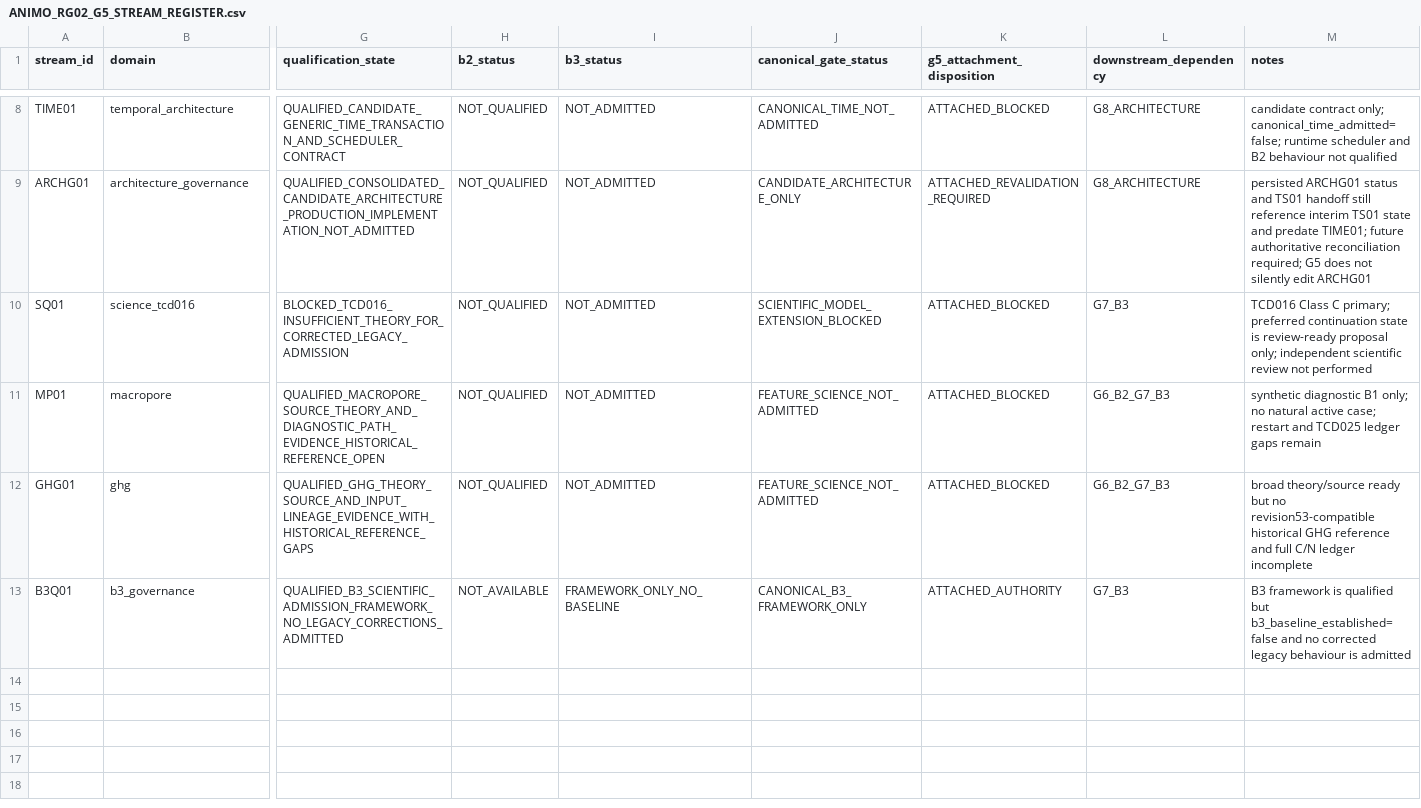
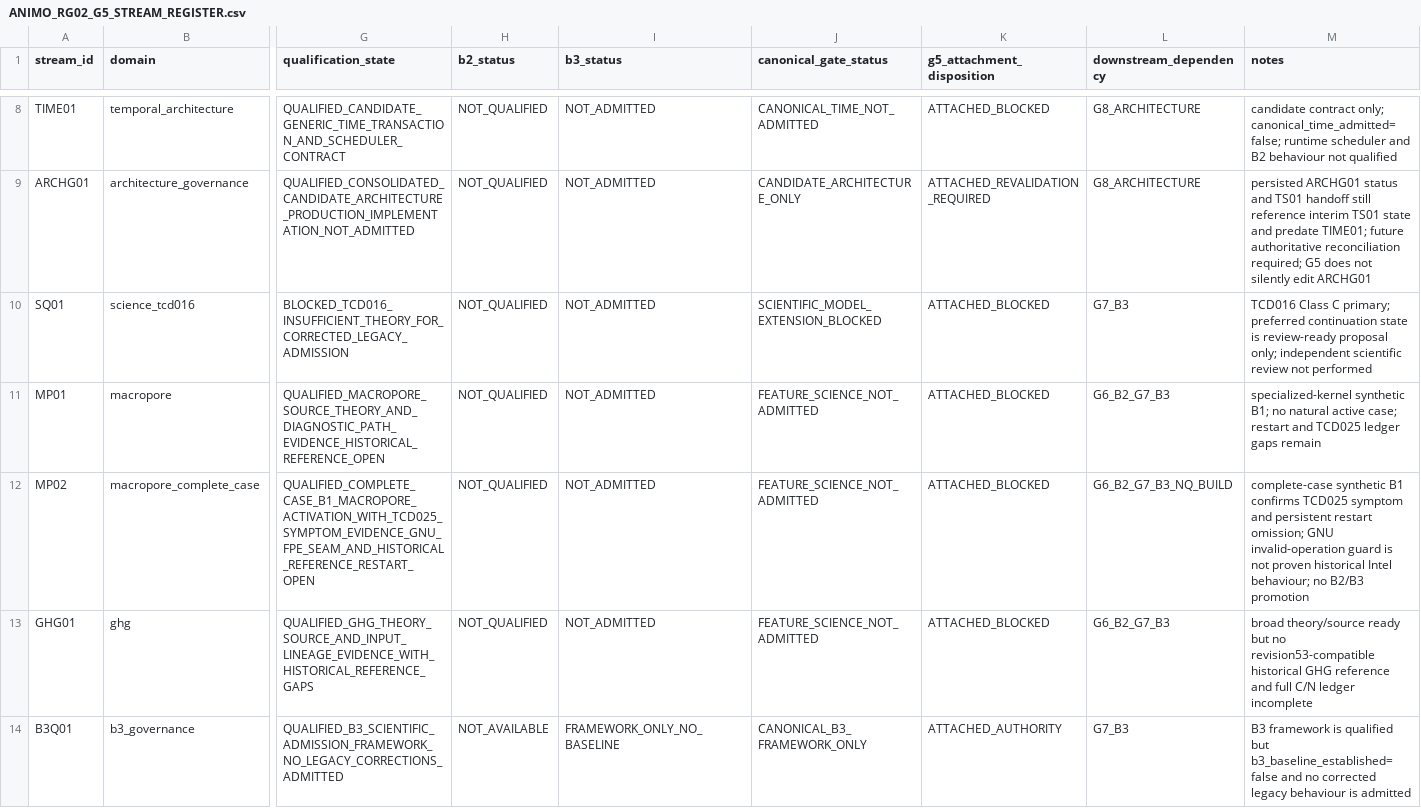
Before and after one commit to abhedwig-cell/ANIMO5, a CSV file: integration/animo-reg/g5/ANIMO_RG02_G5_STREAM_REGISTER.csv, drawn as a sheet; only a part is shown, gaps mark what is left out; rows hold the shown columns only; the diff names each change by its address in the sheet, - before the commit and + after, or states it on an @@ line.

Commit message:
governance(RG02-G5): register MP02 complete-case macropore stream

```diff
--- a/integration/animo-reg/g5/ANIMO_RG02_G5_STREAM_REGISTER.csv
+++ b/integration/animo-reg/g5/ANIMO_RG02_G5_STREAM_REGISTER.csv
-M11 (notes): synthetic diagnostic B1 only; no natural…
+M11 (notes): specialized-kernel synthetic B1; no natural…
+row 12: MP02 | macropore_complete_case | QUALIFIED_COMPLETE_CASE_B1_MACROPORE_ACTIVATION_WITH_TCD025_SYMPTOM_EVIDENCE_GNU_FPE_SEAM_AND_HISTORICAL_REFERENCE_RESTART_OPEN | NOT_QUALIFIED | NOT_ADMITTED | FEATURE_SCIENCE_NOT_ADMITTED | ATTACHED_BLOCKED | G6_B2_G7_B3_NQ_BUILD | complete-case synthetic B1 confirms TCD025 symptom and persistent restart omission; GNU invalid-operation guard is not proven historical Intel behaviour; no B2/B3 promotion
```
